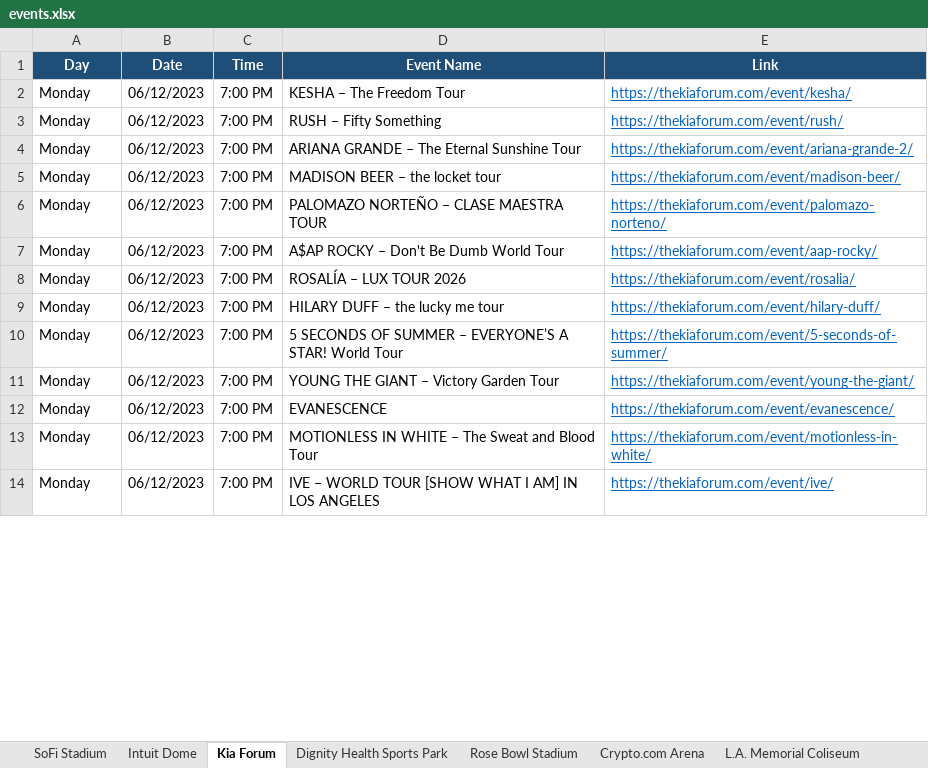
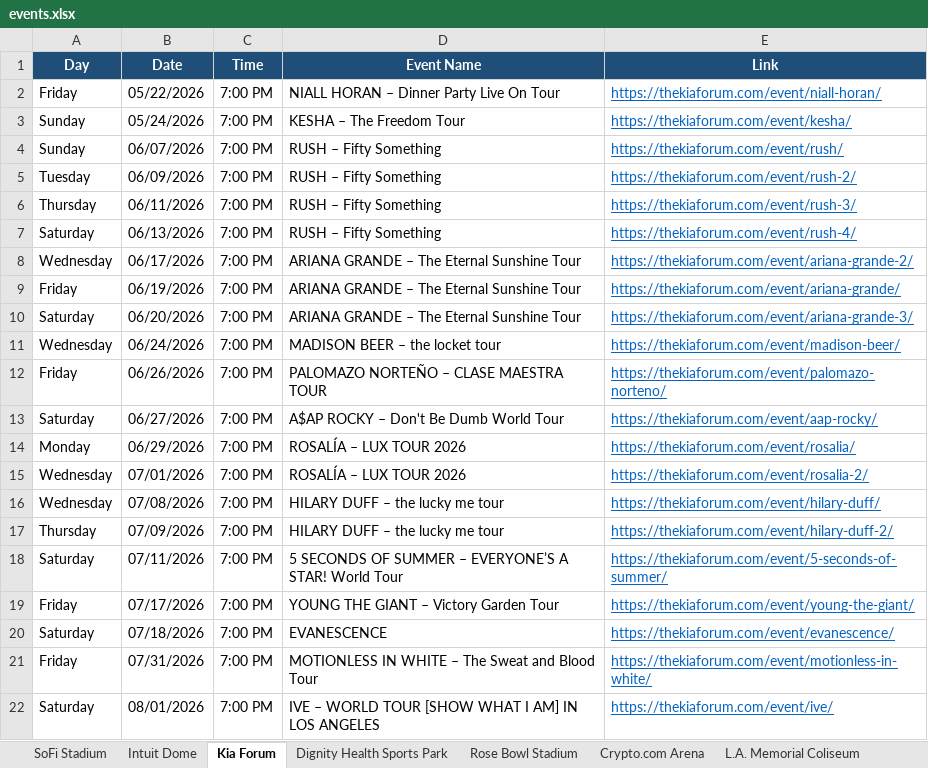
Before and after one commit to hannahlee-vzw/southern_california_events, an Excel workbook: docs/events.xlsx, sheet Kia Forum, drawn as a sheet; only a part is shown; values as stored, in another font and other column widths than the file's, no borders; addresses are those after the commit; the diff covers the shown part only; the diff names each change by its address in the sheet, - before the commit and + after, or states it on an @@ line.

```diff
--- a/docs/events.xlsx (sheet Kia Forum)
+++ b/docs/events.xlsx (sheet Kia Forum)
+row 2: Friday | 05/22/2026 | 7:00 PM | NIALL HORAN – Dinner Party Live On Tour | https://thekiaforum.com/event/niall-horan/
-A3:A4 (Day): Monday
+A3:A4 (Day): Sunday
-B3 (Date): 06/12/2023
+B3 (Date): 05/24/2026
-B4 (Date): 06/12/2023
+B4 (Date): 06/07/2026
+row 5: Tuesday | 06/09/2026 | 7:00 PM | RUSH – Fifty Something | https://thekiaforum.com/event/rush-2/
+row 6: Thursday | 06/11/2026 | 7:00 PM | RUSH – Fifty Something | https://thekiaforum.com/event/rush-3/
+row 7: Saturday | 06/13/2026 | 7:00 PM | RUSH – Fifty Something | https://thekiaforum.com/event/rush-4/
-A8 (Day): Monday
+A8 (Day): Wednesday
-B8 (Date): 06/12/2023
+B8 (Date): 06/17/2026
+row 9: Friday | 06/19/2026 | 7:00 PM | ARIANA GRANDE – The Eternal Sunshine Tour | https://thekiaforum.com/event/ariana-grande/
+row 10: Saturday | 06/20/2026 | 7:00 PM | ARIANA GRANDE – The Eternal Sunshine Tour | https://thekiaforum.com/event/ariana-grande-3/
-A11 (Day): Monday
+A11 (Day): Wednesday
-B11 (Date): 06/12/2023
+B11 (Date): 06/24/2026
-A12 (Day): Monday
+A12 (Day): Friday
-B12 (Date): 06/12/2023
+B12 (Date): 06/26/2026
-A13 (Day): Monday
+A13 (Day): Saturday
-B13 (Date): 06/12/2023
+B13 (Date): 06/27/2026
-B14 (Date): 06/12/2023
+B14 (Date): 06/29/2026
+row 15: Wednesday | 07/01/2026 | 7:00 PM | ROSALÍA – LUX TOUR 2026 | https://thekiaforum.com/event/rosalia-2/
-A16 (Day): Monday
+A16 (Day): Wednesday
-B16 (Date): 06/12/2023
+B16 (Date): 07/08/2026
+row 17: Thursday | 07/09/2026 | 7:00 PM | HILARY DUFF – the lucky me tour | https://thekiaforum.com/event/hilary-duff-2/
-A18 (Day): Monday
+A18 (Day): Saturday
-B18 (Date): 06/12/2023
+B18 (Date): 07/11/2026
-A19 (Day): Monday
+A19 (Day): Friday
-B19 (Date): 06/12/2023
+B19 (Date): 07/17/2026
-A20 (Day): Monday
+A20 (Day): Saturday
-B20 (Date): 06/12/2023
+B20 (Date): 07/18/2026
-A21 (Day): Monday
+A21 (Day): Friday
-B21 (Date): 06/12/2023
+B21 (Date): 07/31/2026
-A22 (Day): Monday
+A22 (Day): Saturday
-B22 (Date): 06/12/2023
+B22 (Date): 08/01/2026
```
Also changed, not shown: 8 added rows, 1 removed row and 48 edited cells elsewhere in this sheet, 1 other file.
